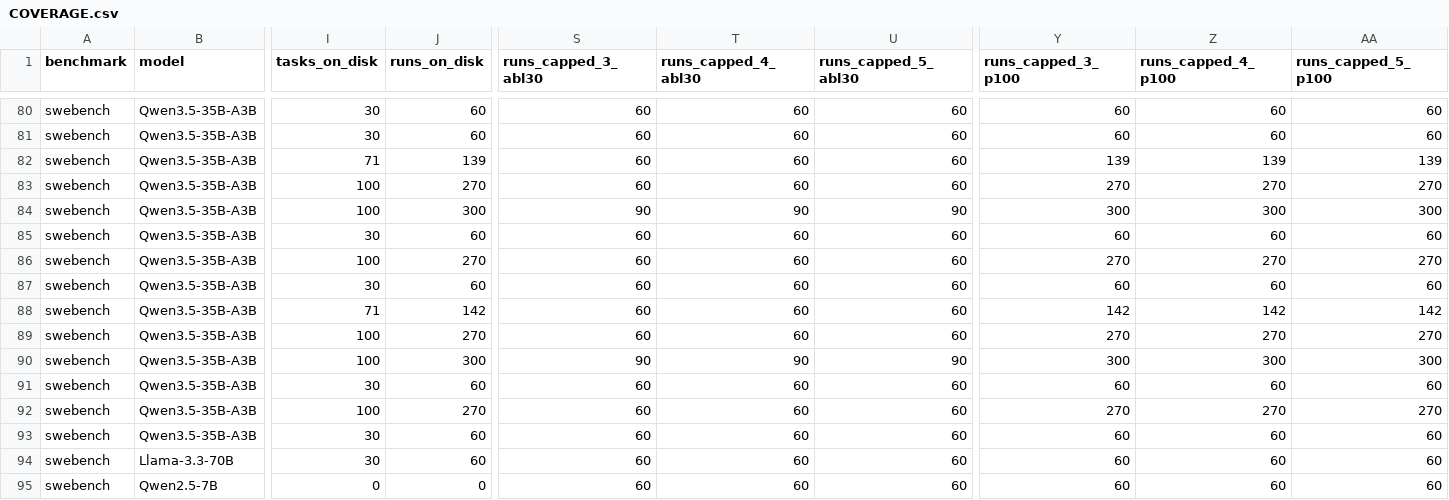
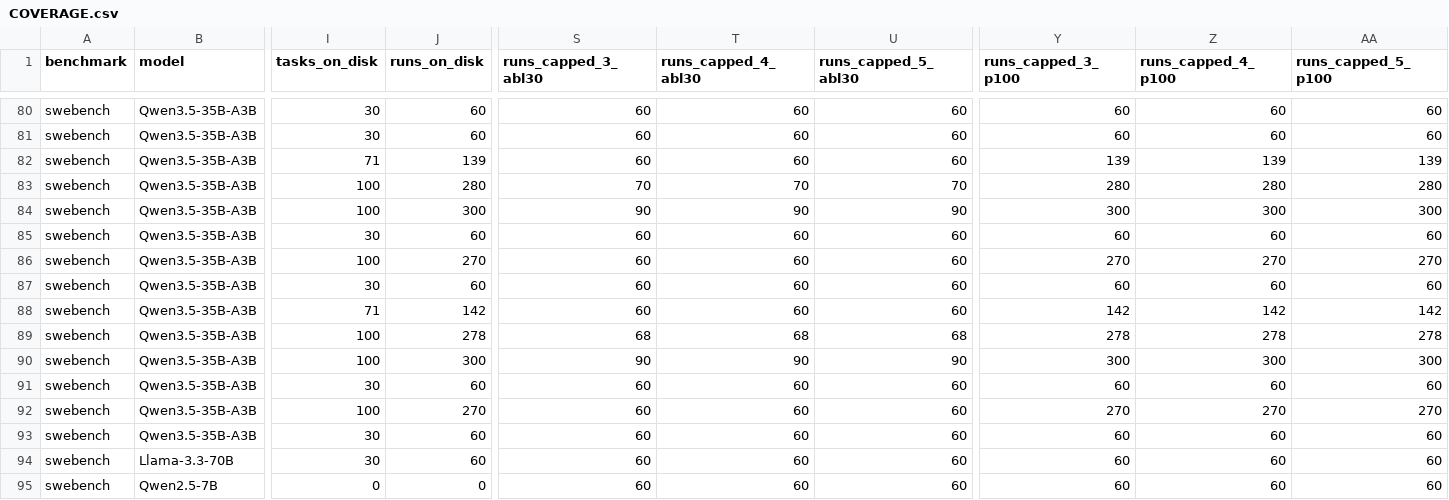
Before and after one commit to ritulS/agentCtx, a CSV file: COVERAGE.csv, drawn as a sheet; only a part is shown, gaps mark what is left out; the diff names each change by its address in the sheet, - before the commit and + after, or states it on an @@ line.

Commit message:
data: update coverage dashboard (2026-08-27 23:30 CDT)

```diff
--- a/COVERAGE.csv
+++ b/COVERAGE.csv
-J83 (runs_on_disk): 270
+J83 (runs_on_disk): 280
-S83 (runs_capped_3_abl30): 60
+S83 (runs_capped_3_abl30): 70
-T83 (runs_capped_4_abl30): 60
+T83 (runs_capped_4_abl30): 70
-U83 (runs_capped_5_abl30): 60
+U83 (runs_capped_5_abl30): 70
-Y83 (runs_capped_3_p100): 270
+Y83 (runs_capped_3_p100): 280
-Z83 (runs_capped_4_p100): 270
+Z83 (runs_capped_4_p100): 280
-AA83 (runs_capped_5_p100): 270
+AA83 (runs_capped_5_p100): 280
-J89 (runs_on_disk): 270
+J89 (runs_on_disk): 278
-S89 (runs_capped_3_abl30): 60
+S89 (runs_capped_3_abl30): 68
-T89 (runs_capped_4_abl30): 60
+T89 (runs_capped_4_abl30): 68
-U89 (runs_capped_5_abl30): 60
+U89 (runs_capped_5_abl30): 68
-Y89 (runs_capped_3_p100): 270
+Y89 (runs_capped_3_p100): 278
-Z89 (runs_capped_4_p100): 270
+Z89 (runs_capped_4_p100): 278
-AA89 (runs_capped_5_p100): 270
+AA89 (runs_capped_5_p100): 278
```
Also changed, not shown: 1 other file.
